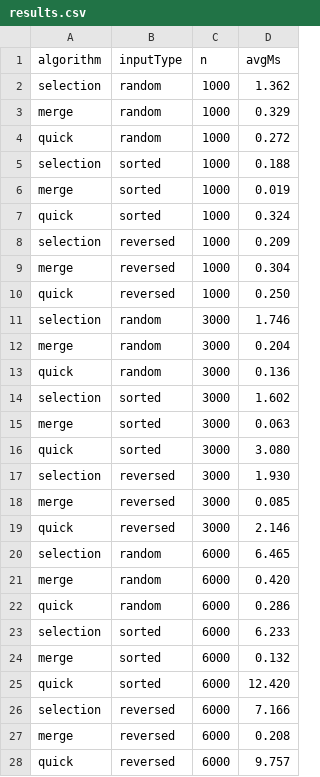
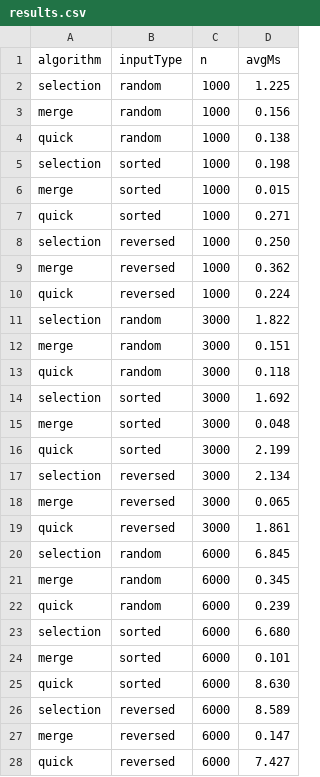
Before and after one commit to AlexFaquet/W10-Complexity-Analysis, a CSV file: results.csv, drawn as a sheet; only a part is shown; the diff covers the shown part only.

```diff
--- a/results.csv
+++ b/results.csv
@@ -1,28 +1,28 @@
 algorithm,inputType,n,avgMs
-selection,random,1000,1.362
-merge,random,1000,0.329
-quick,random,1000,0.272
-selection,sorted,1000,0.188
-merge,sorted,1000,0.019
-quick,sorted,1000,0.324
-selection,reversed,1000,0.209
-merge,reversed,1000,0.304
-quick,reversed,1000,0.250
-selection,random,3000,1.746
-merge,random,3000,0.204
-quick,random,3000,0.136
-selection,sorted,3000,1.602
-merge,sorted,3000,0.063
-quick,sorted,3000,3.080
-selection,reversed,3000,1.930
-merge,reversed,3000,0.085
-quick,reversed,3000,2.146
-selection,random,6000,6.465
-merge,random,6000,0.420
-quick,random,6000,0.286
-selection,sorted,6000,6.233
-merge,sorted,6000,0.132
-quick,sorted,6000,12.420
-selection,reversed,6000,7.166
-merge,reversed,6000,0.208
-quick,reversed,6000,9.757
+selection,random,1000,1.225
+merge,random,1000,0.156
+quick,random,1000,0.138
+selection,sorted,1000,0.198
+merge,sorted,1000,0.015
+quick,sorted,1000,0.271
+selection,reversed,1000,0.250
+merge,reversed,1000,0.362
+quick,reversed,1000,0.224
+selection,random,3000,1.822
+merge,random,3000,0.151
+quick,random,3000,0.118
+selection,sorted,3000,1.692
+merge,sorted,3000,0.048
+quick,sorted,3000,2.199
+selection,reversed,3000,2.134
+merge,reversed,3000,0.065
+quick,reversed,3000,1.861
+selection,random,6000,6.845
+merge,random,6000,0.345
+quick,random,6000,0.239
+selection,sorted,6000,6.680
+merge,sorted,6000,0.101
+quick,sorted,6000,8.630
+selection,reversed,6000,8.589
+merge,reversed,6000,0.147
+quick,reversed,6000,7.427
```
Also changed, not shown: 27 edited cells elsewhere in this file, 2 other files.
